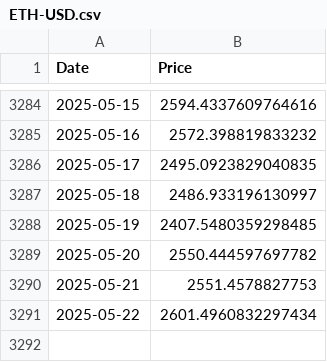
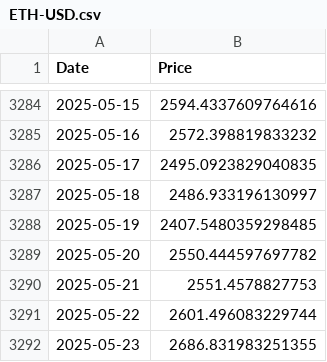
Before and after one commit to mbsuraj/InvestmentsResearch, a CSV file: data/ETH-USD.csv, drawn as a sheet; only a part is shown, gaps mark what is left out.

```diff
--- a/data/ETH-USD.csv
+++ b/data/ETH-USD.csv
@@ -3290,2 +3290,3 @@ Date,Price
 2025-05-21,2551.4578827753
-2025-05-22,2601.4960832297434
+2025-05-22,2601.496083229744
+2025-05-23,2686.831983251355
```
